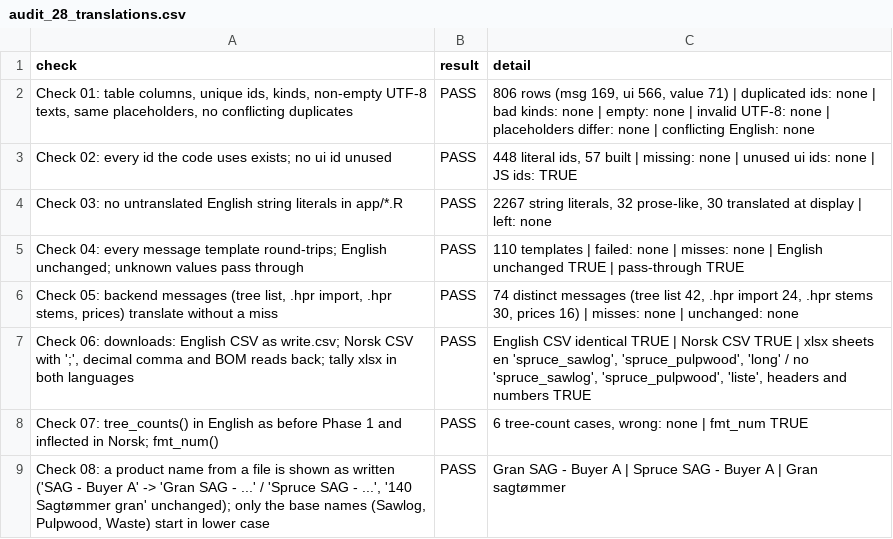
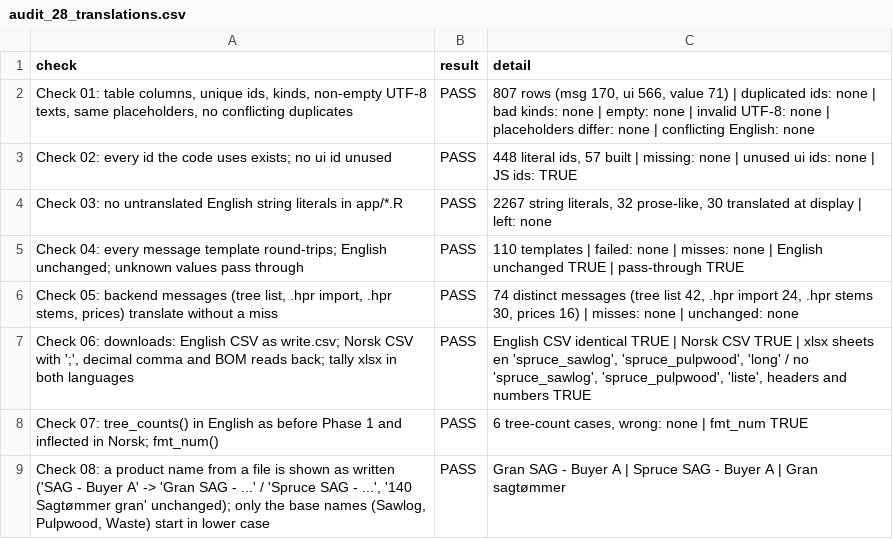
Before and after one commit to SmartForest-no/optBuck, a CSV file: outputs/i18n/audit_28_translations.csv, drawn as a sheet.

```diff
--- a/outputs/i18n/audit_28_translations.csv
+++ b/outputs/i18n/audit_28_translations.csv
@@ -1,3 +1,3 @@
 check,result,detail
-"Check 01: table columns, unique ids, kinds, non-empty UTF-8 texts, same placeholders, no conflicting duplicates",PASS,"806 rows (msg 169, ui 566, value 71) | duplicated ids: none | bad kinds: none | empty: none | invalid UTF-8: none | placeholders differ: none | conflicting English: none"
+"Check 01: table columns, unique ids, kinds, non-empty UTF-8 texts, same placeholders, no conflicting duplicates",PASS,"807 rows (msg 170, ui 566, value 71) | duplicated ids: none | bad kinds: none | empty: none | invalid UTF-8: none | placeholders differ: none | conflicting English: none"
 Check 02: every id the code uses exists; no ui id unused,PASS,"448 literal ids, 57 built | missing: none | unused ui ids: none | JS ids: TRUE"
```
Also changed, not shown: inst/extdata/inputs/i18n/translations.csv, outputs/app_smoke/audit_17_app_smoke.csv, 27 other files.
